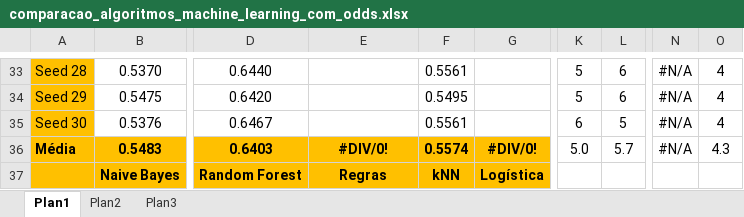
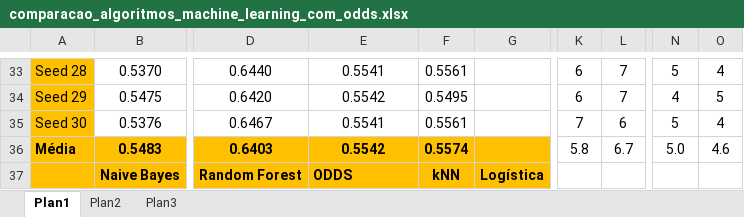
Before and after one commit to andrews371/TCC_windows, an Excel workbook: base de dados e códigos/comparacao_algoritmos_machine_learning_com_odds.xlsx, sheet Plan1, drawn as a sheet; only a part is shown, gaps mark what is left out; values as stored, in another font and other column widths than the file's, no borders; the diff covers the shown part only; the diff names each change by its address in the sheet, - before the commit and + after, or states it on an @@ line.

```diff
--- a/base de dados e códigos/comparacao_algoritmos_machine_learning_com_odds.xlsx (sheet Plan1)
+++ b/base de dados e códigos/comparacao_algoritmos_machine_learning_com_odds.xlsx (sheet Plan1)
-E33: (empty)
+E33: 0.5541
-K33:K34: 5
+K33:K34: 6
-L33:L34: 6
+L33:L34: 7
-N33: #N/A
+N33: 5
-E34: (empty)
+E34: 0.5542
-N34: #N/A
+N34: 4
-O34: 4
+O34: 5
-E35: (empty)
+E35: 0.5541
-K35: 6
+K35: 7
-L35: 5
+L35: 6
-N35: #N/A
+N35: 5
-E36: #DIV/0!
+E36: 0.5542
-G36: #DIV/0!
+G36: (empty)
-K36: 5.0
+K36: 5.8
-L36: 5.7
+L36: 6.7
-N36: #N/A
+N36: 5.0
-O36: 4.3
+O36: 4.6
-E37: Regras
+E37: ODDS
-E37 alignment: center
+E37 alignment: left
```
Also changed, not shown: 110 edited cells elsewhere in this sheet, 29 other files.
